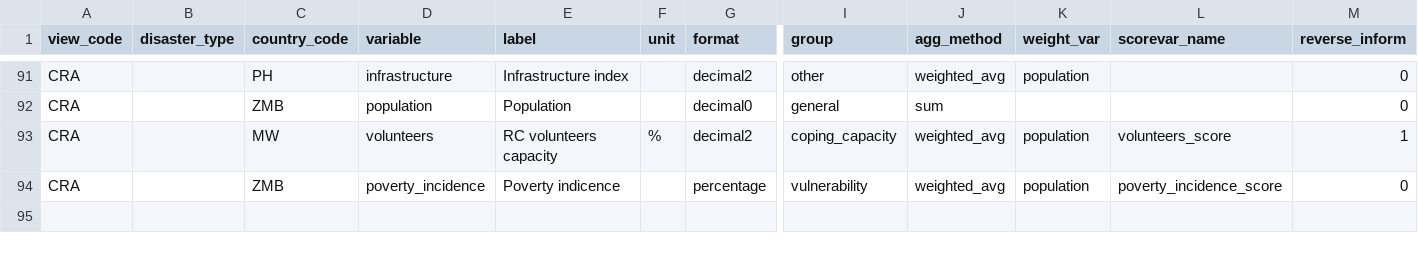
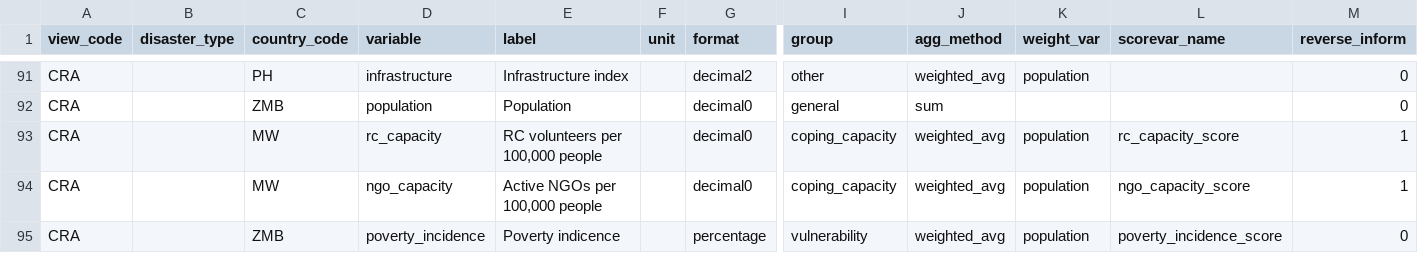
Before and after one commit to rodekruis/CommunityRisk, a CSV file: data/public/metadata_prototype.csv, drawn as a sheet; only a part is shown, gaps mark what is left out; rows hold the shown columns only; the diff names each change by its address in the sheet, - before the commit and + after, or states it on an @@ line.

Commit message:
added NGO capacity Malawi

```diff
--- a/data/public/metadata_prototype.csv
+++ b/data/public/metadata_prototype.csv
-D93 (variable): volunteers
+D93 (variable): rc_capacity
-E93 (label): RC volunteers capacity
+E93 (label): RC volunteers per 100,000 people
-F93 (unit): %
+F93 (unit): (empty)
-G93 (format): decimal2
+G93 (format): decimal0
-L93 (scorevar_name): volunteers_score
+L93 (scorevar_name): rc_capacity_score
+row 94: CRA |  | MW | ngo_capacity | Active NGOs per 100,000 people |  | decimal0 | coping_capacity | weighted_avg | population | ngo_capacity_score | 1
```
Also changed, not shown: release_history.csv, 2 other files.
